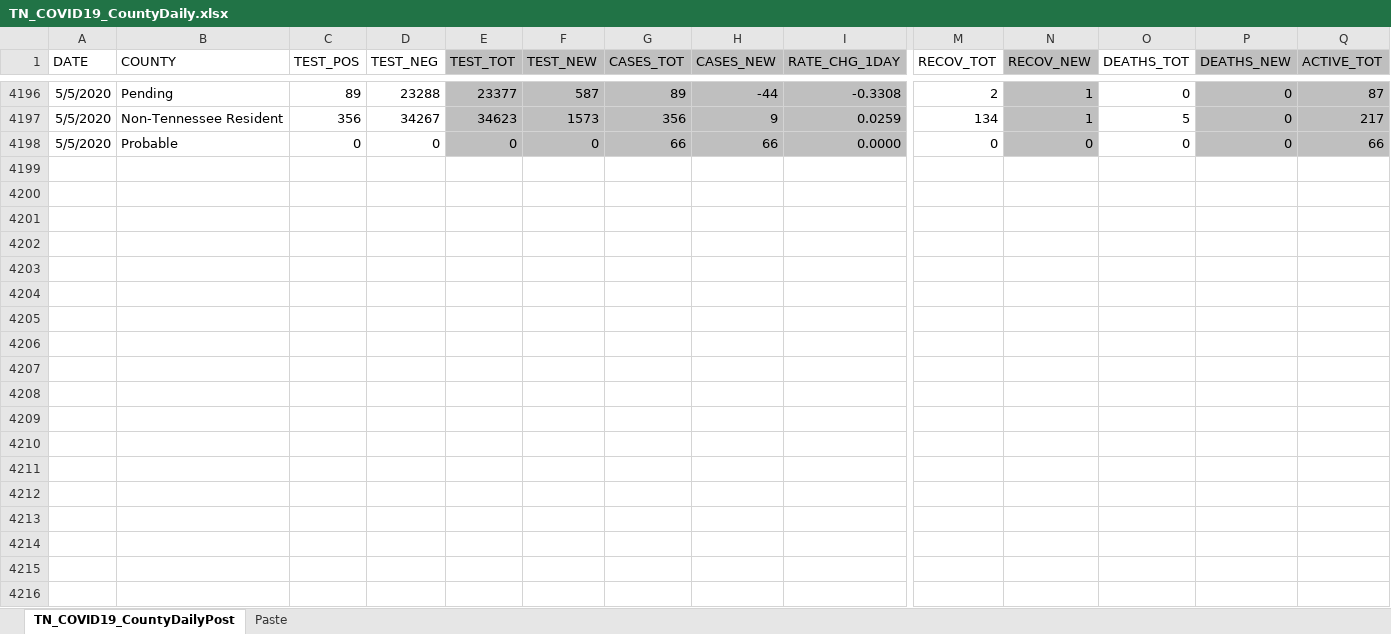
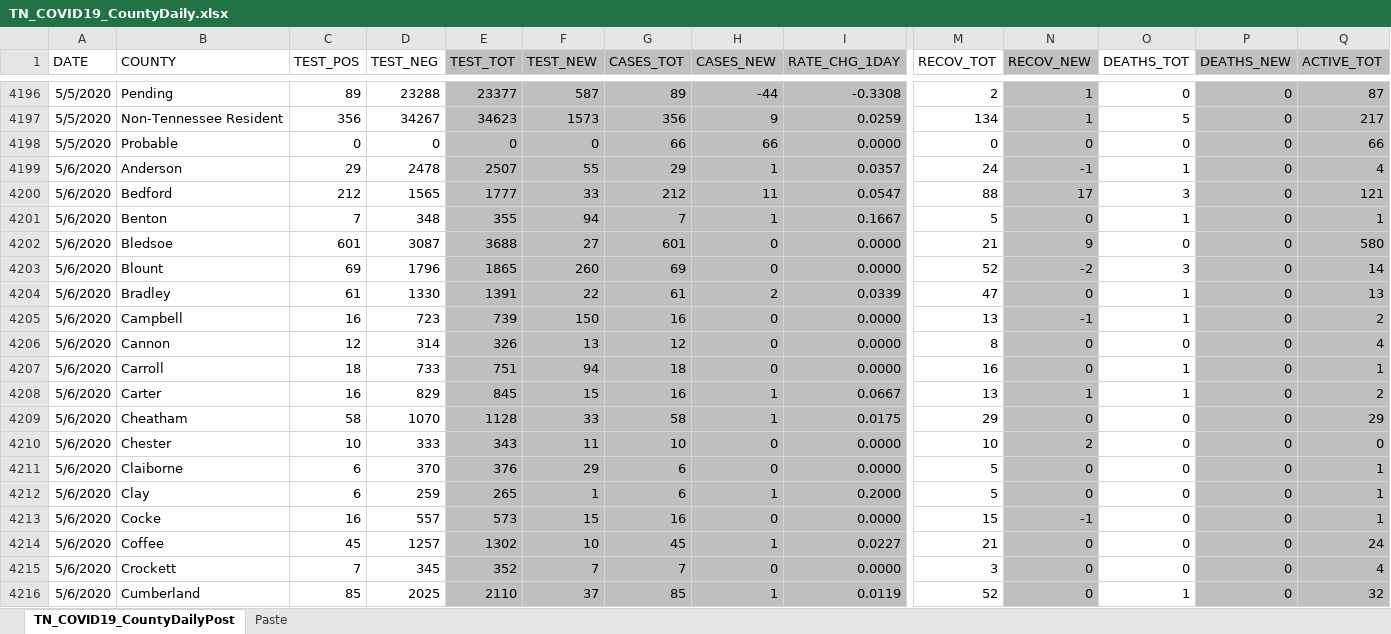
Before and after one commit to mfcarrasco/COVID-TN-Counties, an Excel workbook: TN_COVID19_CountyDaily.xlsx, sheet TN_COVID19_CountyDailyPost, drawn as a sheet; only a part is shown, gaps mark what is left out; values as stored, in another font and other column widths than the file's, no borders; rows hold the shown columns only; the diff covers the shown part only; the diff names each change by its address in the sheet, - before the commit and + after, or states it on an @@ line.

Commit message:
Data update

```diff
--- a/TN_COVID19_CountyDaily.xlsx (sheet TN_COVID19_CountyDailyPost)
+++ b/TN_COVID19_CountyDaily.xlsx (sheet TN_COVID19_CountyDailyPost)
+row 4199: 5/6/2020 | Anderson | 29 | 2478 | 2507 | 55 | 29 | 1 | 0.0357 | 24 | -1 | 1 | 0 | 4
+row 4200: 5/6/2020 | Bedford | 212 | 1565 | 1777 | 33 | 212 | 11 | 0.0547 | 88 | 17 | 3 | 0 | 121
+row 4201: 5/6/2020 | Benton | 7 | 348 | 355 | 94 | 7 | 1 | 0.1667 | 5 | 0 | 1 | 0 | 1
+row 4202: 5/6/2020 | Bledsoe | 601 | 3087 | 3688 | 27 | 601 | 0 | 0.0000 | 21 | 9 | 0 | 0 | 580
+row 4203: 5/6/2020 | Blount | 69 | 1796 | 1865 | 260 | 69 | 0 | 0.0000 | 52 | -2 | 3 | 0 | 14
+row 4204: 5/6/2020 | Bradley | 61 | 1330 | 1391 | 22 | 61 | 2 | 0.0339 | 47 | 0 | 1 | 0 | 13
+row 4205: 5/6/2020 | Campbell | 16 | 723 | 739 | 150 | 16 | 0 | 0.0000 | 13 | -1 | 1 | 0 | 2
+row 4206: 5/6/2020 | Cannon | 12 | 314 | 326 | 13 | 12 | 0 | 0.0000 | 8 | 0 | 0 | 0 | 4
+row 4207: 5/6/2020 | Carroll | 18 | 733 | 751 | 94 | 18 | 0 | 0.0000 | 16 | 0 | 1 | 0 | 1
+row 4208: 5/6/2020 | Carter | 16 | 829 | 845 | 15 | 16 | 1 | 0.0667 | 13 | 1 | 1 | 0 | 2
+row 4209: 5/6/2020 | Cheatham | 58 | 1070 | 1128 | 33 | 58 | 1 | 0.0175 | 29 | 0 | 0 | 0 | 29
+row 4210: 5/6/2020 | Chester | 10 | 333 | 343 | 11 | 10 | 0 | 0.0000 | 10 | 2 | 0 | 0 | 0
+row 4211: 5/6/2020 | Claiborne | 6 | 370 | 376 | 29 | 6 | 0 | 0.0000 | 5 | 0 | 0 | 0 | 1
+row 4212: 5/6/2020 | Clay | 6 | 259 | 265 | 1 | 6 | 1 | 0.2000 | 5 | 0 | 0 | 0 | 1
+row 4213: 5/6/2020 | Cocke | 16 | 557 | 573 | 15 | 16 | 0 | 0.0000 | 15 | -1 | 0 | 0 | 1
+row 4214: 5/6/2020 | Coffee | 45 | 1257 | 1302 | 10 | 45 | 1 | 0.0227 | 21 | 0 | 0 | 0 | 24
+row 4215: 5/6/2020 | Crockett | 7 | 345 | 352 | 7 | 7 | 0 | 0.0000 | 3 | 0 | 0 | 0 | 4
+row 4216: 5/6/2020 | Cumberland | 85 | 2025 | 2110 | 37 | 85 | 1 | 0.0119 | 52 | 0 | 1 | 0 | 32
```
Also changed, not shown: 79 added rows elsewhere in this sheet, sheet Paste, TN_Age.xlsx, TN_Demographics.xlsx, 2 other files.
